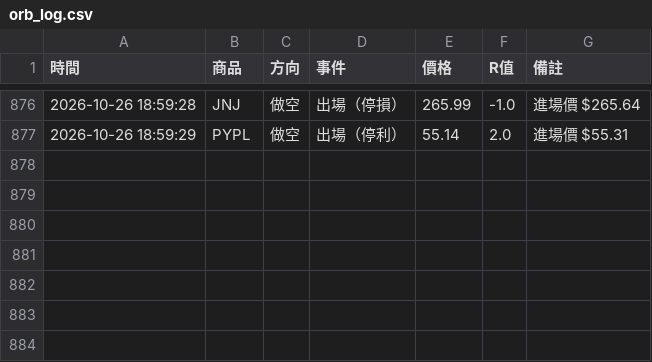
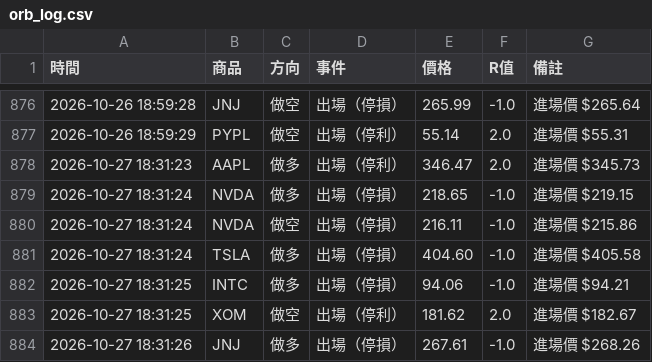
Before and after one commit to stupidyaoyao/my-quant-project, a CSV file: orb_log.csv, drawn as a sheet; only a part is shown, gaps mark what is left out.

```diff
--- a/orb_log.csv
+++ b/orb_log.csv
@@ -877 +877,8 @@
 2026-10-26 18:59:29,PYPL,做空,出場（停利）,55.14,2.0,進場價 $55.31
+2026-10-27 18:31:23,AAPL,做多,出場（停利）,346.47,2.0,進場價 $345.73
+2026-10-27 18:31:24,NVDA,做多,出場（停損）,218.65,-1.0,進場價 $219.15
+2026-10-27 18:31:24,NVDA,做空,出場（停損）,216.11,-1.0,進場價 $215.86
+2026-10-27 18:31:24,TSLA,做多,出場（停損）,404.60,-1.0,進場價 $405.58
+2026-10-27 18:31:25,INTC,做多,出場（停損）,94.06,-1.0,進場價 $94.21
+2026-10-27 18:31:25,XOM,做空,出場（停利）,181.62,2.0,進場價 $182.67
+2026-10-27 18:31:26,JNJ,做多,出場（停損）,267.61,-1.0,進場價 $268.26
```
Also changed, not shown: 1 other file.
